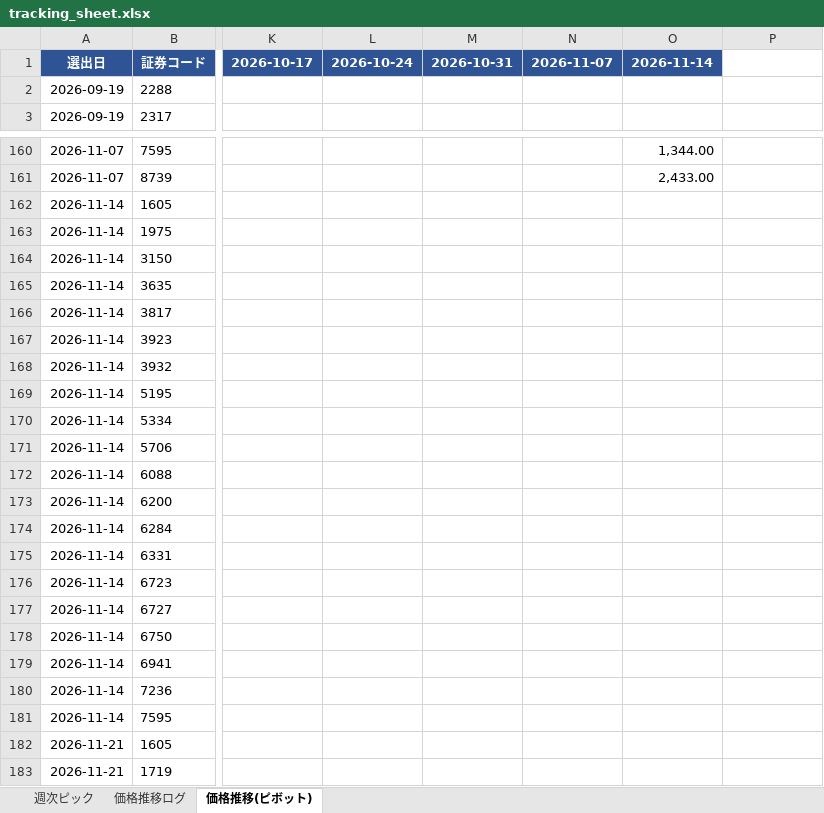
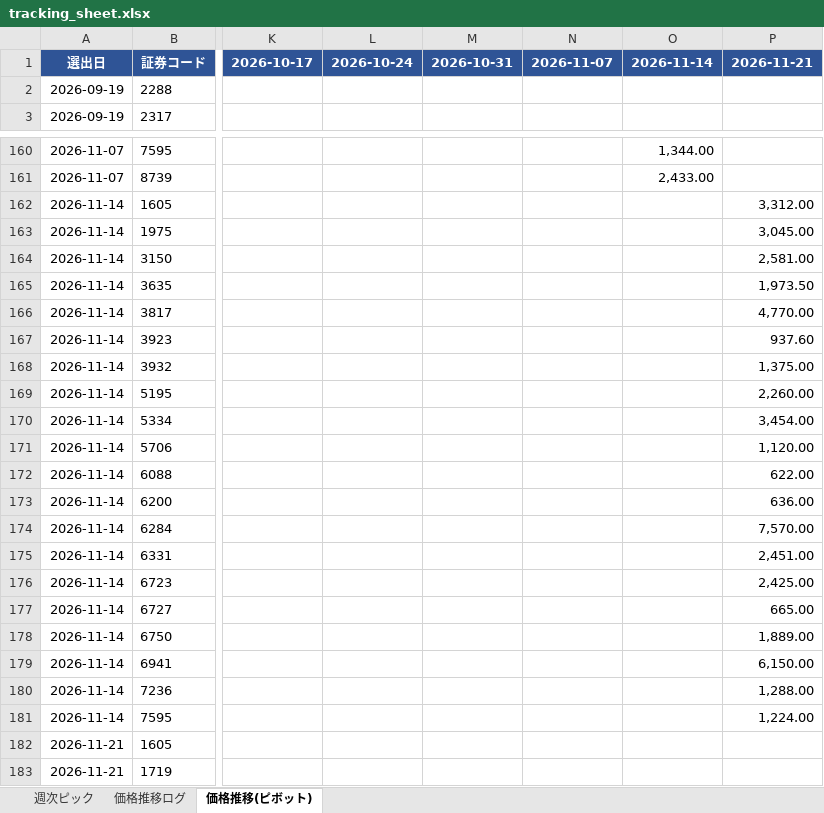
Before and after one commit to kuri-chan/asset-screening, an Excel workbook: output/tracking_sheet.xlsx, sheet 価格推移(ピボット), drawn as a sheet; only a part is shown, gaps mark what is left out; values as stored, in another font and other column widths than the file's, no borders; the diff names each change by its address in the sheet, - before the commit and + after, or states it on an @@ line.

```diff
--- a/output/tracking_sheet.xlsx (sheet 価格推移(ピボット))
+++ b/output/tracking_sheet.xlsx (sheet 価格推移(ピボット))
-P1: (empty)
+P1: 2026-11-21
-P1 fill: none
+P1 fill: #2F5496
-P162: (empty)
+P162: 3,312.00
-P163: (empty)
+P163: 3,045.00
-P164: (empty)
+P164: 2,581.00
-P165: (empty)
+P165: 1,973.50
-P166: (empty)
+P166: 4,770.00
-P167: (empty)
+P167: 937.60
-P168: (empty)
+P168: 1,375.00
-P169: (empty)
+P169: 2,260.00
-P170: (empty)
+P170: 3,454.00
-P171: (empty)
+P171: 1,120.00
-P172: (empty)
+P172: 622.00
-P173: (empty)
+P173: 636.00
-P174: (empty)
+P174: 7,570.00
-P175: (empty)
+P175: 2,451.00
-P176: (empty)
+P176: 2,425.00
-P177: (empty)
+P177: 665.00
-P178: (empty)
+P178: 1,889.00
-P179: (empty)
+P179: 6,150.00
-P180: (empty)
+P180: 1,288.00
-P181: (empty)
+P181: 1,224.00
```
Also changed, not shown: sheet 価格推移ログ, 1 other file.
